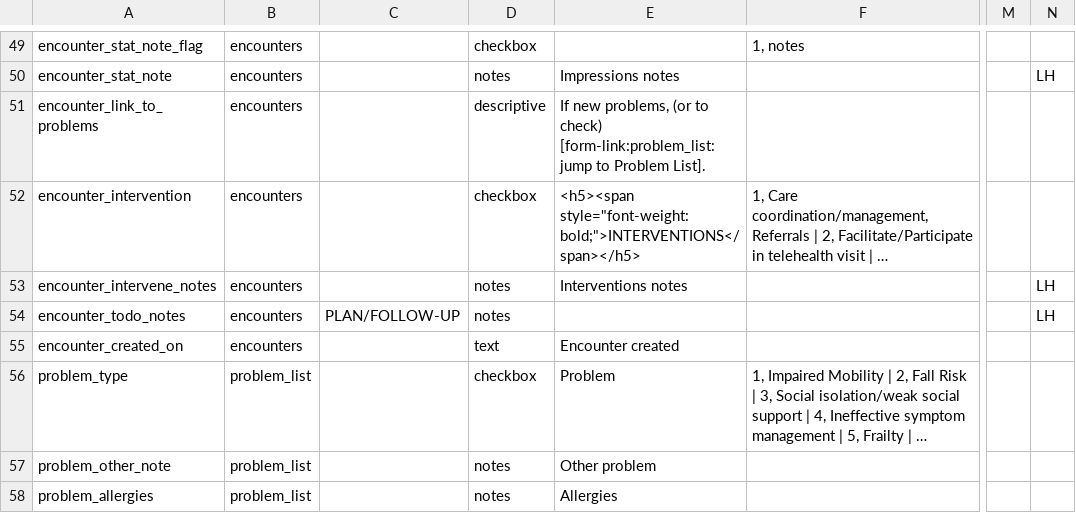
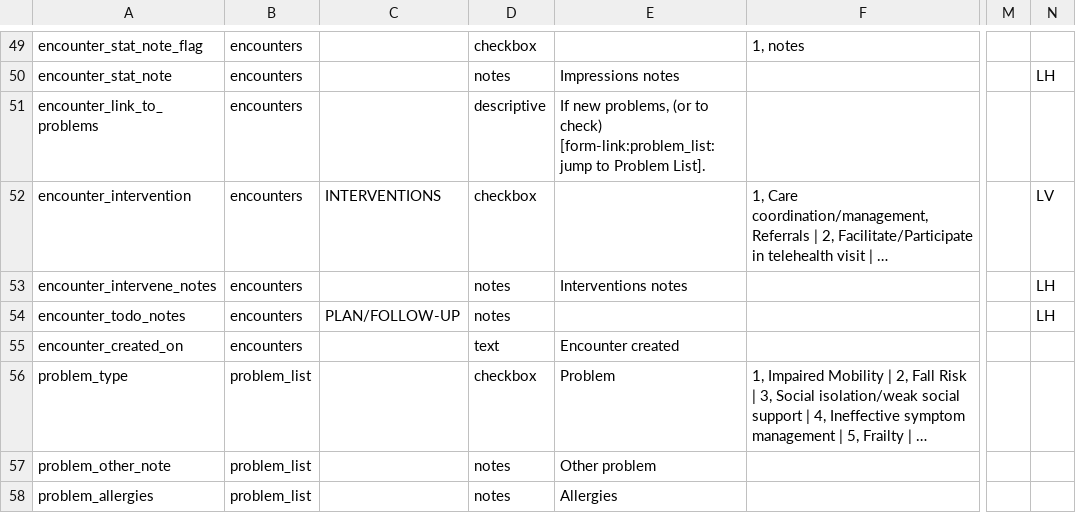
Before and after one commit to lcarlp/uvcnp, a CSV file: DataDictionary.csv, drawn as a sheet; only a part is shown, gaps mark what is left out; long unchanged cells end in …; the diff names each change by its address in the sheet, - before the commit and + after, or states it on an @@ line.

Commit message:
Changed encounter_intervention label to be a section header, removed field label and left aligned checkboxes.
A previous commit note said they were radio buttons.  That was wrong.

Ammended this commit to reset author attempting to avoid GH007 error.

```diff
--- a/DataDictionary.csv
+++ b/DataDictionary.csv
-C52: (empty)
+C52: INTERVENTIONS
-E52: <h5><span style="font-weight: bold;">INTERVENTIONS</span></h5>
+E52: (empty)
-N52: (empty)
+N52: LV
```
